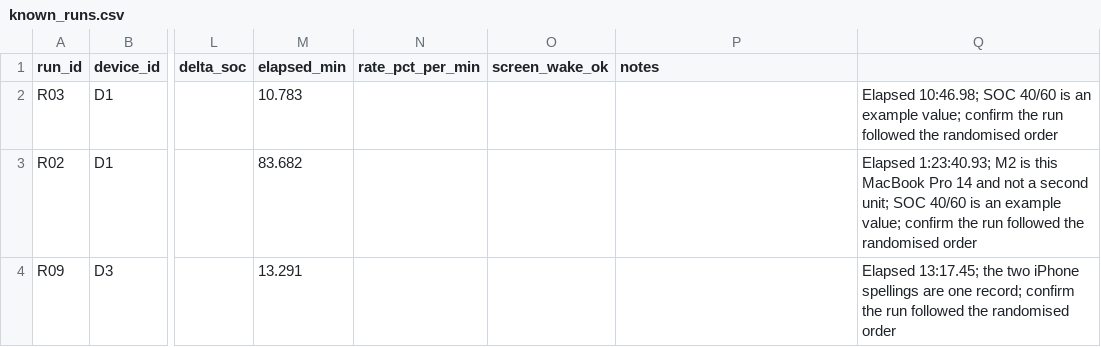
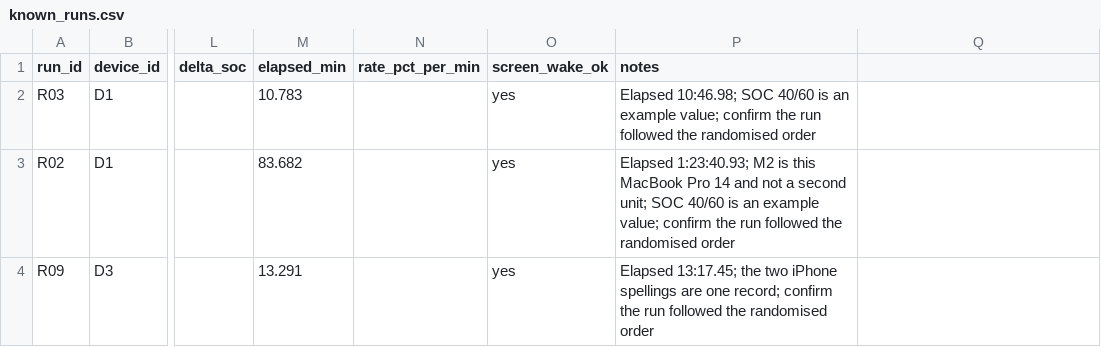
Before and after one commit to hansenlin05/stat404_project, a CSV file: data/raw/known_runs.csv, drawn as a sheet; only a part is shown, gaps mark what is left out; the diff names each change by its address in the sheet, - before the commit and + after, or states it on an @@ line.

Commit message:
Mark all screen wake checks as yes and fix known_runs column count

```diff
--- a/data/raw/known_runs.csv
+++ b/data/raw/known_runs.csv
-O2:O4 (screen_wake_ok): (empty)
+O2:O4 (screen_wake_ok): yes
-P2 (notes): (empty)
+P2 (notes): Elapsed 10:46.98; SOC 40/60 is an example value; confirm the run followed the randomised order
-Q2: Elapsed 10:46.98; SOC 40/60 is an example value; confirm the run followed the randomised order
+Q2: (empty)
-P3 (notes): (empty)
+P3 (notes): Elapsed 1:23:40.93; M2 is this MacBook Pro 14 and not a second unit; SOC 40/60 is an example value; confirm the run followed the randomised order
-Q3: Elapsed 1:23:40.93; M2 is this MacBook Pro 14 and not a second unit; SOC 40/60 is an example value; confirm the run followed the randomised order
+Q3: (empty)
-P4 (notes): (empty)
+P4 (notes): Elapsed 13:17.45; the two iPhone spellings are one record; confirm the run followed the randomised order
-Q4: Elapsed 13:17.45; the two iPhone spellings are one record; confirm the run followed the randomised order
+Q4: (empty)
```
Also changed, not shown: 1 other file.
